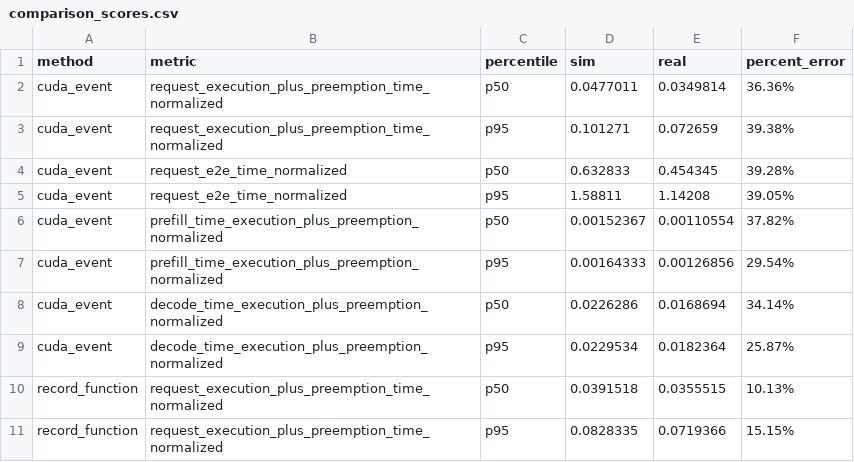
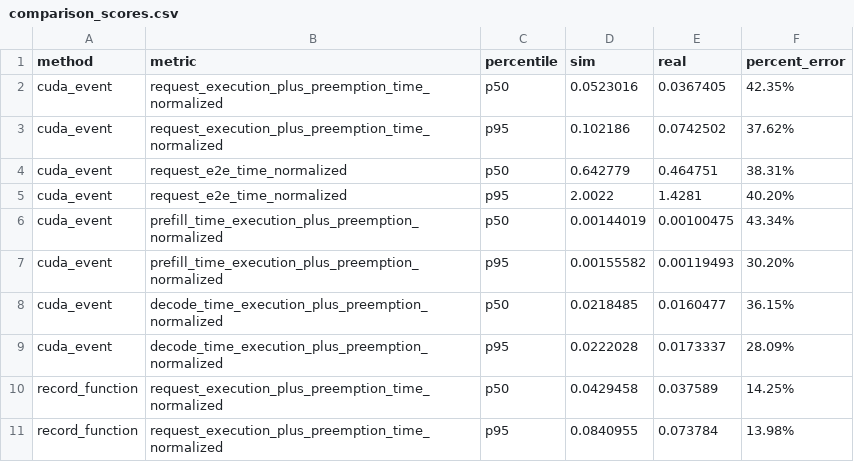
Before and after one commit to CodeGandee/gpu-simulate-test, a CSV file: docs/tutorial/in-depth/adv-tut-vidur-cli-mlp-profile-methods/expected_outputs/comparison_scores.csv, drawn as a sheet; only a part is shown; the diff covers the shown part only.

Commit message:
Refresh MLP profile-method sweep expected outputs

```diff
--- a/docs/tutorial/in-depth/adv-tut-vidur-cli-mlp-profile-methods/expected_outputs/comparison_scores.csv
+++ b/docs/tutorial/in-depth/adv-tut-vidur-cli-mlp-profile-methods/expected_outputs/comparison_scores.csv
@@ -1,11 +1,11 @@
 method,metric,percentile,sim,real,percent_error
-cuda_event,request_execution_plus_preemption_time_normalized,p50,0.0477011,0.0349814,36.36%
-cuda_event,request_execution_plus_preemption_time_normalized,p95,0.101271,0.072659,39.38%
-cuda_event,request_e2e_time_normalized,p50,0.632833,0.454345,39.28%
-cuda_event,request_e2e_time_normalized,p95,1.58811,1.14208,39.05%
-cuda_event,prefill_time_execution_plus_preemption_normalized,p50,0.00152367,0.00110554,37.82%
-cuda_event,prefill_time_execution_plus_preemption_normalized,p95,0.00164333,0.00126856,29.54%
-cuda_event,decode_time_execution_plus_preemption_normalized,p50,0.0226286,0.0168694,34.14%
-cuda_event,decode_time_execution_plus_preemption_normalized,p95,0.0229534,0.0182364,25.87%
-record_function,request_execution_plus_preemption_time_normalized,p50,0.0391518,0.0355515,10.13%
-record_function,request_execution_plus_preemption_time_normalized,p95,0.0828335,0.0719366,15.15%
+cuda_event,request_execution_plus_preemption_time_normalized,p50,0.0523016,0.0367405,42.35%
+cuda_event,request_execution_plus_preemption_time_normalized,p95,0.102186,0.0742502,37.62%
+cuda_event,request_e2e_time_normalized,p50,0.642779,0.464751,38.31%
+cuda_event,request_e2e_time_normalized,p95,2.0022,1.4281,40.20%
+cuda_event,prefill_time_execution_plus_preemption_normalized,p50,0.00144019,0.00100475,43.34%
+cuda_event,prefill_time_execution_plus_preemption_normalized,p95,0.00155582,0.00119493,30.20%
+cuda_event,decode_time_execution_plus_preemption_normalized,p50,0.0218485,0.0160477,36.15%
+cuda_event,decode_time_execution_plus_preemption_normalized,p95,0.0222028,0.0173337,28.09%
+record_function,request_execution_plus_preemption_time_normalized,p50,0.0429458,0.037589,14.25%
+record_function,request_execution_plus_preemption_time_normalized,p95,0.0840955,0.073784,13.98%
```
Also changed, not shown: 90 edited cells elsewhere in this file, docs/tutorial/in-depth/adv-tut-vidur-cli-mlp-profile-methods/expected_outputs/comparison_runs.csv, 2 other files.
